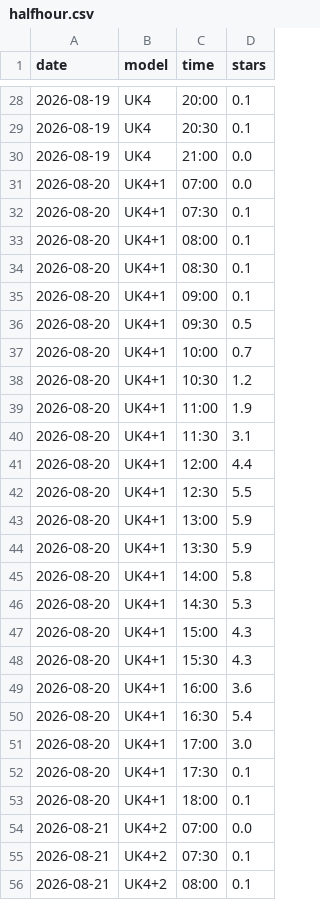
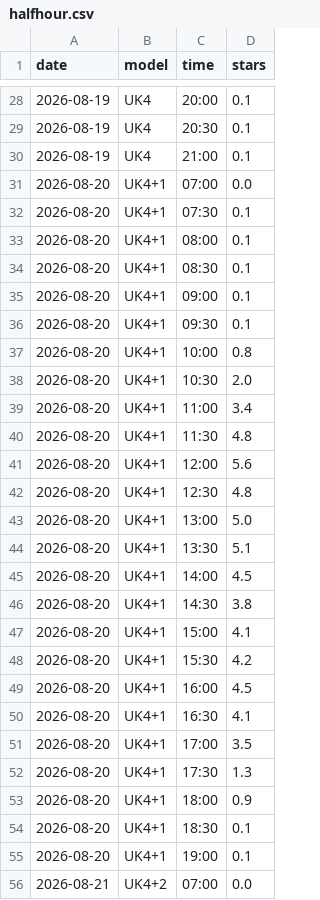
Before and after one commit to kitebuggy/rasp-cambridge, a CSV file: public/charts/halfhour.csv, drawn as a sheet; only a part is shown, gaps mark what is left out; the shorter side is filled out with more unchanged rows; the diff covers the shown part only.

```diff
--- a/public/charts/halfhour.csv
+++ b/public/charts/halfhour.csv
@@ -29,3 +29,3 @@ date,model,time,stars
 2026-08-19,UK4,20:30,0.1
-2026-08-19,UK4,21:00,0.0
+2026-08-19,UK4,21:00,0.1
 2026-08-20,UK4+1,07:00,0.0
@@ -35,20 +35,22 @@ date,model,time,stars
 2026-08-20,UK4+1,09:00,0.1
-2026-08-20,UK4+1,09:30,0.5
-2026-08-20,UK4+1,10:00,0.7
-2026-08-20,UK4+1,10:30,1.2
-2026-08-20,UK4+1,11:00,1.9
-2026-08-20,UK4+1,11:30,3.1
-2026-08-20,UK4+1,12:00,4.4
-2026-08-20,UK4+1,12:30,5.5
-2026-08-20,UK4+1,13:00,5.9
-2026-08-20,UK4+1,13:30,5.9
-2026-08-20,UK4+1,14:00,5.8
-2026-08-20,UK4+1,14:30,5.3
-2026-08-20,UK4+1,15:00,4.3
-2026-08-20,UK4+1,15:30,4.3
-2026-08-20,UK4+1,16:00,3.6
-2026-08-20,UK4+1,16:30,5.4
-2026-08-20,UK4+1,17:00,3.0
-2026-08-20,UK4+1,17:30,0.1
-2026-08-20,UK4+1,18:00,0.1
+2026-08-20,UK4+1,09:30,0.1
+2026-08-20,UK4+1,10:00,0.8
+2026-08-20,UK4+1,10:30,2.0
+2026-08-20,UK4+1,11:00,3.4
+2026-08-20,UK4+1,11:30,4.8
+2026-08-20,UK4+1,12:00,5.6
+2026-08-20,UK4+1,12:30,4.8
+2026-08-20,UK4+1,13:00,5.0
+2026-08-20,UK4+1,13:30,5.1
+2026-08-20,UK4+1,14:00,4.5
+2026-08-20,UK4+1,14:30,3.8
+2026-08-20,UK4+1,15:00,4.1
+2026-08-20,UK4+1,15:30,4.2
+2026-08-20,UK4+1,16:00,4.5
+2026-08-20,UK4+1,16:30,4.1
+2026-08-20,UK4+1,17:00,3.5
+2026-08-20,UK4+1,17:30,1.3
+2026-08-20,UK4+1,18:00,0.9
+2026-08-20,UK4+1,18:30,0.1
+2026-08-20,UK4+1,19:00,0.1
 2026-08-21,UK4+2,07:00,0.0
```
Also changed, not shown: 13 edited cells elsewhere in this file, public/charts/summary.csv, 1 other file.
